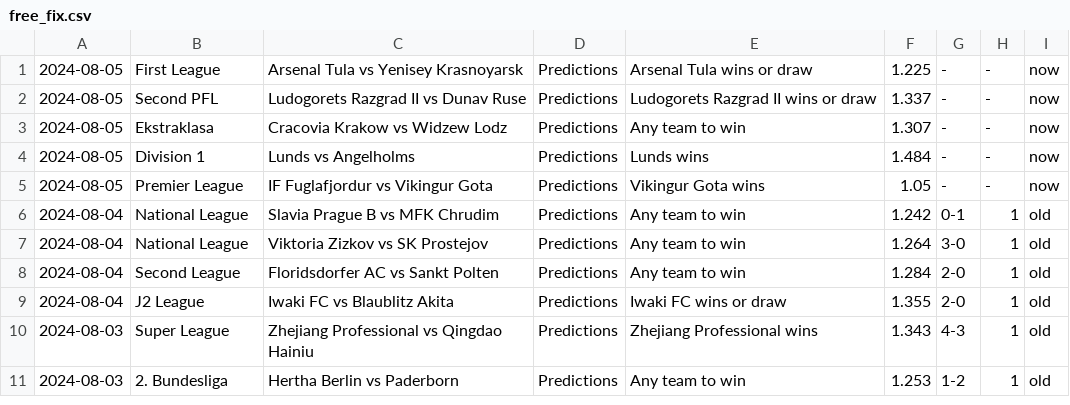
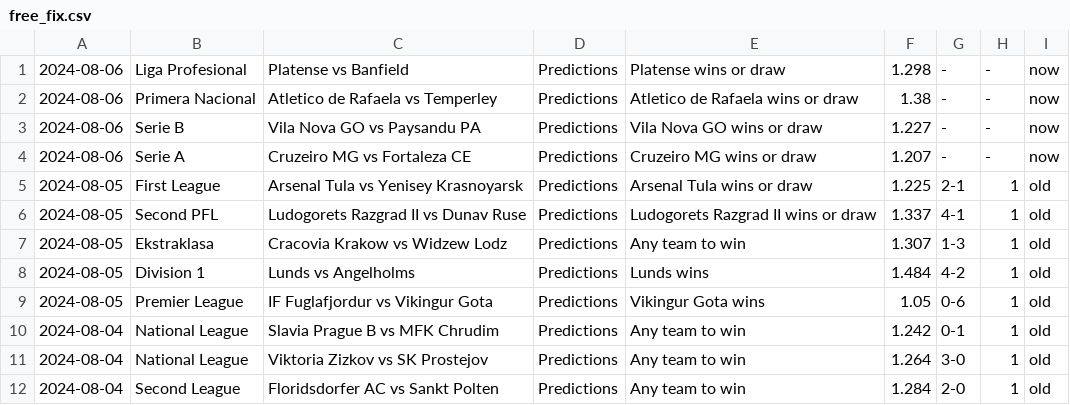
Before and after one commit to htetmyet/footytips, a CSV file: free_fix.csv, drawn as a sheet; only a part is shown; the shorter side is filled out with more unchanged rows.

```diff
--- a/free_fix.csv
+++ b/free_fix.csv
@@ -1,6 +1,10 @@
-2024-08-05,First League,Arsenal Tula vs Yenisey Krasnoyarsk,Predictions,Arsenal Tula wins or draw,1.225,-,-,now
-2024-08-05,Second PFL,Ludogorets Razgrad II vs Dunav Ruse,Predictions,Ludogorets Razgrad II wins or draw,1.337,-,-,now
-2024-08-05,Ekstraklasa,Cracovia Krakow vs Widzew Lodz,Predictions,Any team to win,1.307,-,-,now
-2024-08-05,Division 1,Lunds vs Angelholms,Predictions,Lunds wins,1.484,-,-,now
-2024-08-05,Premier League,IF Fuglafjordur vs Vikingur Gota,Predictions,Vikingur Gota wins,1.05,-,-,now
+2024-08-06,Liga Profesional,Platense vs Banfield,Predictions,Platense wins or draw,1.298,-,-,now
+2024-08-06,Primera Nacional,Atletico de Rafaela vs Temperley,Predictions,Atletico de Rafaela wins or draw,1.38,-,-,now
+2024-08-06,Serie B,Vila Nova GO vs Paysandu PA,Predictions,Vila Nova GO wins or draw,1.227,-,-,now
+2024-08-06,Serie A,Cruzeiro MG vs Fortaleza CE,Predictions,Cruzeiro MG wins or draw,1.207,-,-,now
+2024-08-05,First League,Arsenal Tula vs Yenisey Krasnoyarsk,Predictions,Arsenal Tula wins or draw,1.225,2-1,1,old
+2024-08-05,Second PFL,Ludogorets Razgrad II vs Dunav Ruse,Predictions,Ludogorets Razgrad II wins or draw,1.337,4-1,1,old
+2024-08-05,Ekstraklasa,Cracovia Krakow vs Widzew Lodz,Predictions,Any team to win,1.307,1-3,1,old
+2024-08-05,Division 1,Lunds vs Angelholms,Predictions,Lunds wins,1.484,4-2,1,old
+2024-08-05,Premier League,IF Fuglafjordur vs Vikingur Gota,Predictions,Vikingur Gota wins,1.05,0-6,1,old
 2024-08-04,National League,Slavia Prague B vs MFK Chrudim,Predictions,Any team to win,1.242,0-1,1,old
```
Also changed, not shown: pre_fix.csv, tmp_fix.csv.
